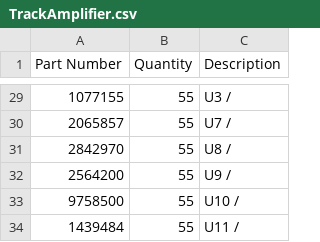
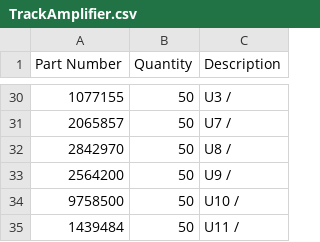
Before and after one commit to jeremysiebers/Miscellaneous, a CSV file: KiCad/TrackAmplifier2/TrackAmplifier.csv, drawn as a sheet; only a part is shown, gaps mark what is left out; the diff covers the shown part only.

```diff
--- a/KiCad/TrackAmplifier2/TrackAmplifier.csv
+++ b/KiCad/TrackAmplifier2/TrackAmplifier.csv
@@ -29,6 +30,6 @@ Part Number,Quantity,Description
-1077155,55,U3 /
-2065857,55,U7 /
-2842970,55,U8 /
-2564200,55,U9 /
-9758500,55,U10 /
-1439484,55,U11 /
+1077155,50,U3 /
+2065857,50,U7 /
+2842970,50,U8 /
+2564200,50,U9 /
+9758500,50,U10 /
+1439484,50,U11 /
```
Also changed, not shown: 7 added rows, 6 removed rows and 22 edited cells elsewhere in this file, 3 other files.
